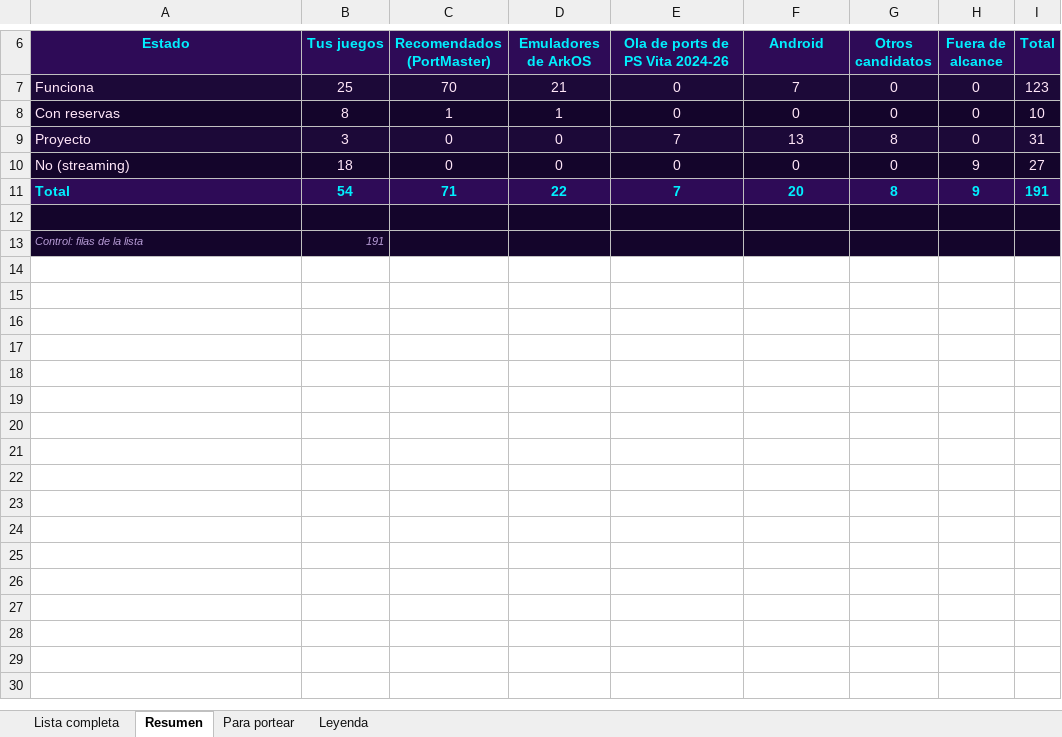
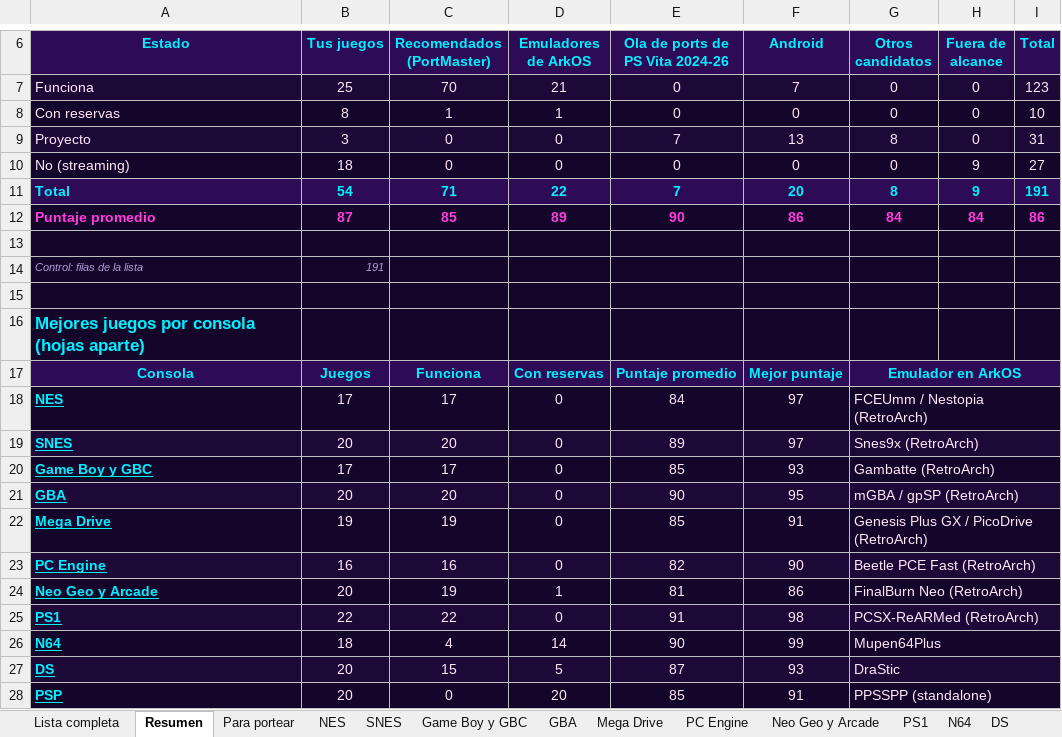
Before and after one commit to delasherasmd/FFVII, an Excel workbook: docs/juegos_r36s.xlsx, sheet Resumen, drawn as a sheet; only a part is shown, gaps mark what is left out; values as stored, in another font and other column widths than the file's, no borders; charts and pictures and conditional formats not drawn; the diff names each change by its address in the sheet, - before the commit and + after, or states it on an @@ line.

```diff
--- a/docs/juegos_r36s.xlsx (sheet Resumen)
+++ b/docs/juegos_r36s.xlsx (sheet Resumen)
+sheet tab: NES
+sheet tab: SNES
+sheet tab: Game Boy y GBC
+sheet tab: GBA
+sheet tab: Mega Drive
+sheet tab: PC Engine
+sheet tab: Neo Geo y Arcade
+sheet tab: PS1
+sheet tab: N64
+sheet tab: DS
+row 12: Puntaje promedio | 87 | 85 | 89 | 90 | 86 | 84 | 84 | 86
+row 15: (empty)
+row 16: Mejores juegos por consola (hojas aparte)
+row 17: Consola | Juegos | Funciona | Con reservas | Puntaje promedio | Mejor puntaje | Emulador en ArkOS
+row 18: NES | 17 | 17 | 0 | 84 | 97 | FCEUmm / Nestopia (RetroArch)
+row 19: SNES | 20 | 20 | 0 | 89 | 97 | Snes9x (RetroArch)
+row 20: Game Boy y GBC | 17 | 17 | 0 | 85 | 93 | Gambatte (RetroArch)
+row 21: GBA | 20 | 20 | 0 | 90 | 95 | mGBA / gpSP (RetroArch)
+row 22: Mega Drive | 19 | 19 | 0 | 85 | 91 | Genesis Plus GX / PicoDrive (RetroArch)
+row 23: PC Engine | 16 | 16 | 0 | 82 | 90 | Beetle PCE Fast (RetroArch)
+row 24: Neo Geo y Arcade | 20 | 19 | 1 | 81 | 86 | FinalBurn Neo (RetroArch)
+row 25: PS1 | 22 | 22 | 0 | 91 | 98 | PCSX-ReARMed (RetroArch)
+row 26: N64 | 18 | 4 | 14 | 90 | 99 | Mupen64Plus
+row 27: DS | 20 | 15 | 5 | 87 | 93 | DraStic
+row 28: PSP | 20 | 0 | 20 | 85 | 91 | PPSSPP (standalone)
```
Also changed, not shown: sheet Lista completa, sheet Leyenda, other sheet tabs, formulas that keep their value, charts or pictures.
